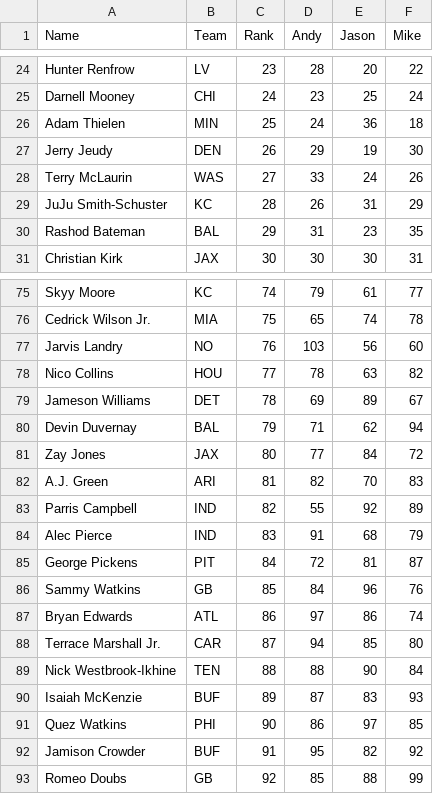
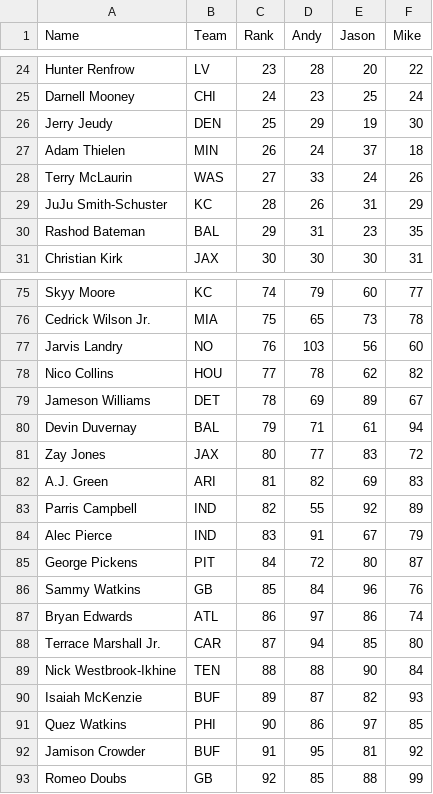
Before and after one commit to nburfield/fantasy-football, a CSV file: ffrd/ppr/wr.csv, drawn as a sheet; only a part is shown, gaps mark what is left out; the diff covers the shown part only.

```diff
--- a/ffrd/ppr/wr.csv
+++ b/ffrd/ppr/wr.csv
@@ -25,4 +25,4 @@
 "Darnell Mooney","CHI","24","23","25","24"
-"Adam Thielen","MIN","25","24","36","18"
-"Jerry Jeudy","DEN","26","29","19","30"
+"Jerry Jeudy","DEN","25","29","19","30"
+"Adam Thielen","MIN","26","24","37","18"
 "Terry McLaurin","WAS","27","33","24","26"
@@ -75,12 +75,12 @@
-"Skyy Moore","KC","74","79","61","77"
-"Cedrick Wilson Jr.","MIA","75","65","74","78"
+"Skyy Moore","KC","74","79","60","77"
+"Cedrick Wilson Jr.","MIA","75","65","73","78"
 "Jarvis Landry","NO","76","103","56","60"
-"Nico Collins","HOU","77","78","63","82"
+"Nico Collins","HOU","77","78","62","82"
 "Jameson Williams","DET","78","69","89","67"
-"Devin Duvernay","BAL","79","71","62","94"
-"Zay Jones","JAX","80","77","84","72"
-"A.J. Green","ARI","81","82","70","83"
+"Devin Duvernay","BAL","79","71","61","94"
+"Zay Jones","JAX","80","77","83","72"
+"A.J. Green","ARI","81","82","69","83"
 "Parris Campbell","IND","82","55","92","89"
-"Alec Pierce","IND","83","91","68","79"
-"George Pickens","PIT","84","72","81","87"
+"Alec Pierce","IND","83","91","67","79"
+"George Pickens","PIT","84","72","80","87"
 "Sammy Watkins","GB","85","84","96","76"
@@ -89,5 +89,5 @@
 "Nick Westbrook-Ikhine","TEN","88","88","90","84"
-"Isaiah McKenzie","BUF","89","87","83","93"
+"Isaiah McKenzie","BUF","89","87","82","93"
 "Quez Watkins","PHI","90","86","97","85"
-"Jamison Crowder","BUF","91","95","82","92"
+"Jamison Crowder","BUF","91","95","81","92"
 "Romeo Doubs","GB","92","85","88","99"
```
Also changed, not shown: 3 added rows, 3 removed rows and 31 edited cells elsewhere in this file, ffrd/ppr/qb.csv, ffrd/ppr/rb.csv, 1 other file.
